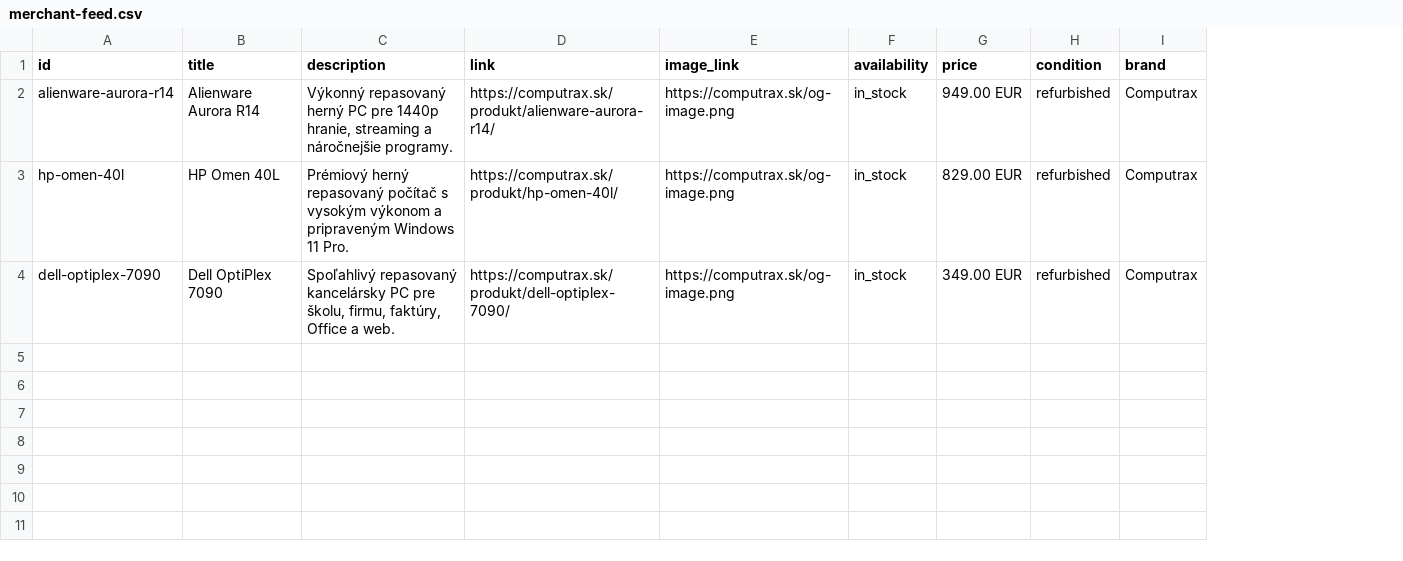
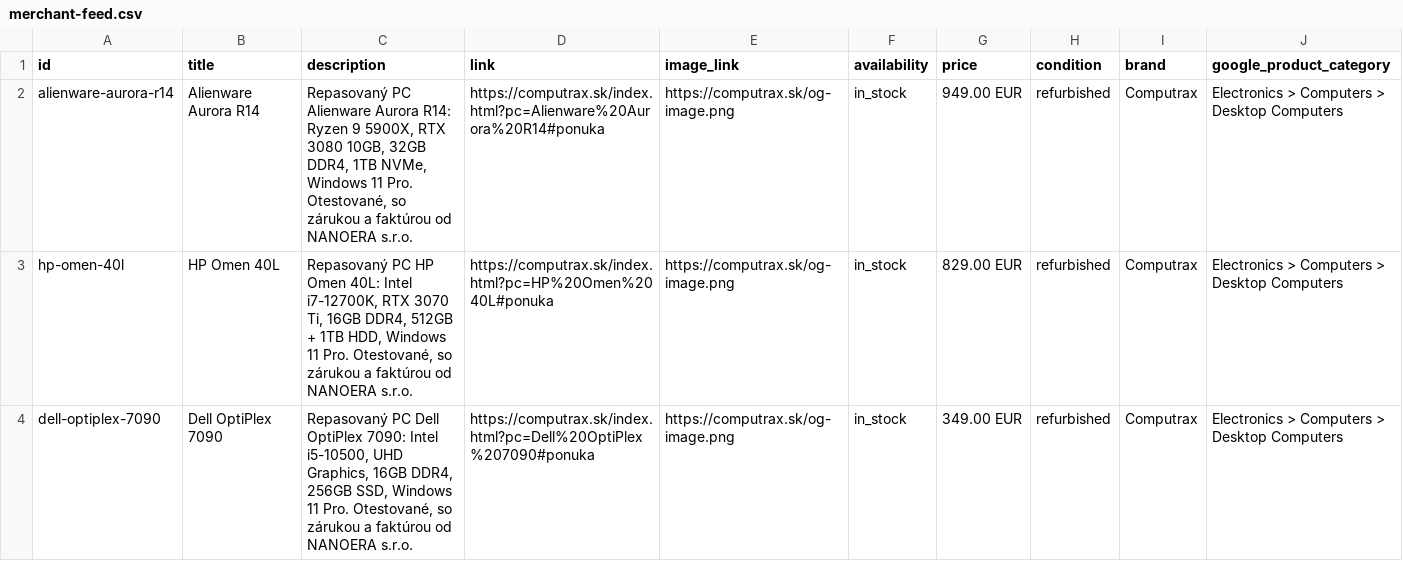
Before and after one commit to 8twk58fzg9-sudo/7, a CSV file: merchant-feed.csv, drawn as a sheet; the diff names each change by its address in the sheet, - before the commit and + after, or states it on an @@ line.

```diff
--- a/merchant-feed.csv
+++ b/merchant-feed.csv
+column J (google_product_category), rows 2-4: all Electronics > Computers > Desktop Computers
-C2 (description): Výkonný repasovaný herný PC pre 1440p hranie, streaming a náročnejšie programy.
+C2 (description): Repasovaný PC Alienware Aurora R14: Ryzen 9 5900X, RTX 3080 10GB, 32GB DDR4, 1TB NVMe, Windows 11 Pro. Otestované, so zárukou a faktúrou od NANOERA s.r.o.
-D2 (link): https://computrax.sk/produkt/alienware-aurora-r14/
+D2 (link): https://computrax.sk/index.html?pc=Alienware%20Aurora%20R14#ponuka
-C3 (description): Prémiový herný repasovaný počítač s vysokým výkonom a pripraveným Windows 11 Pro.
+C3 (description): Repasovaný PC HP Omen 40L: Intel i7-12700K, RTX 3070 Ti, 16GB DDR4, 512GB + 1TB HDD, Windows 11 Pro. Otestované, so zárukou a faktúrou od NANOERA s.r.o.
-D3 (link): https://computrax.sk/produkt/hp-omen-40l/
+D3 (link): https://computrax.sk/index.html?pc=HP%20Omen%2040L#ponuka
-C4 (description): Spoľahlivý repasovaný kancelársky PC pre školu, firmu, faktúry, Office a web.
+C4 (description): Repasovaný PC Dell OptiPlex 7090: Intel i5-10500, UHD Graphics, 16GB DDR4, 256GB SSD, Windows 11 Pro. Otestované, so zárukou a faktúrou od NANOERA s.r.o.
-D4 (link): https://computrax.sk/produkt/dell-optiplex-7090/
+D4 (link): https://computrax.sk/index.html?pc=Dell%20OptiPlex%207090#ponuka
```
Also changed, not shown: 23 other files.
